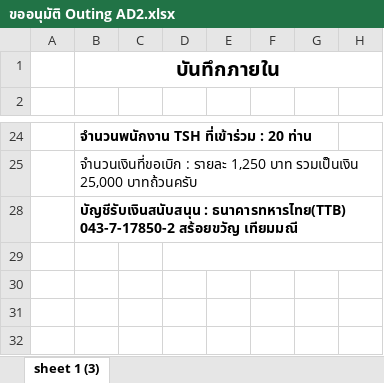
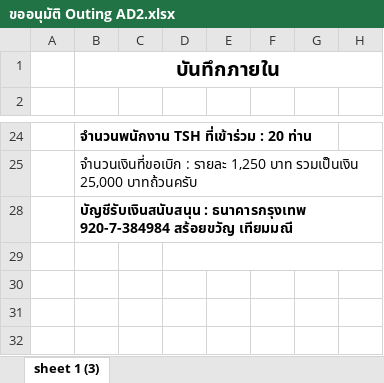
Before and after one commit to Atichart52/OCX, an Excel workbook: ขออนุมัติ Outing AD2.xlsx, sheet sheet 1 (3), drawn as a sheet; only a part is shown, gaps mark what is left out; values as stored, in another font and other column widths than the file's, no borders; the diff names each change by its address in the sheet, - before the commit and + after, or states it on an @@ line.

Commit message:
Add files via upload

```diff
--- a/ขออนุมัติ Outing AD2.xlsx (sheet sheet 1 (3))
+++ b/ขออนุมัติ Outing AD2.xlsx (sheet sheet 1 (3))
-B28: บัญชีรับเงินสนับสนุน : ธนาคารทหารไทย(TTB) 043-7-17850-2 สร้อยขวัญ เทียมมณี
+B28: บัญชีรับเงินสนับสนุน : ธนาคารกรุงเทพ 920-7-384984 สร้อยขวัญ เทียมมณี
```
